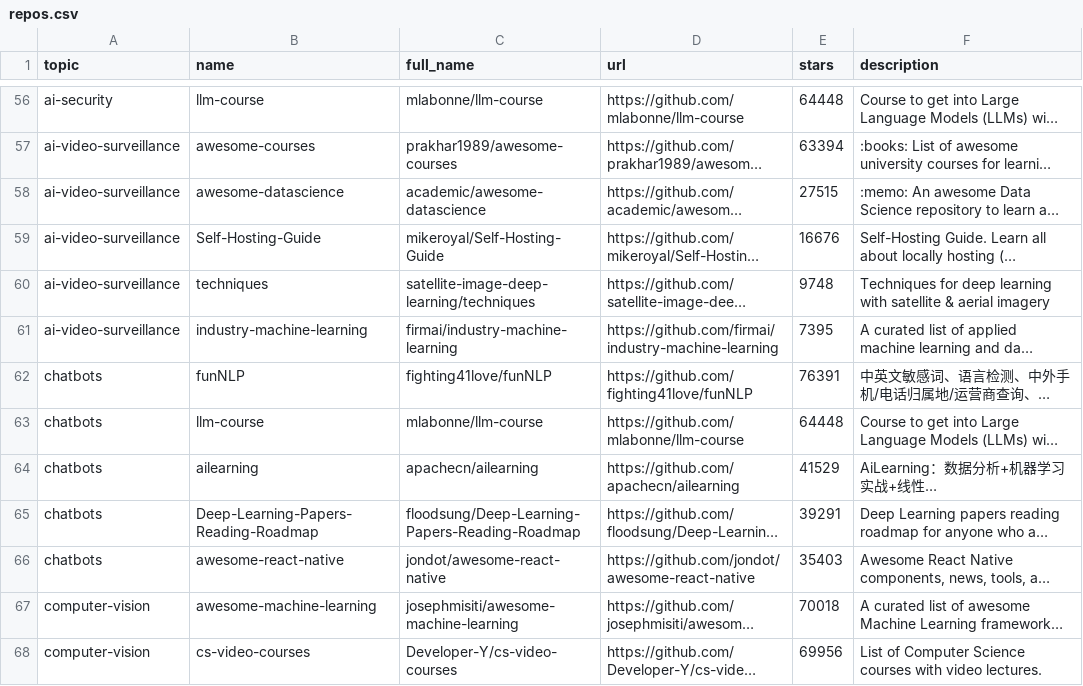
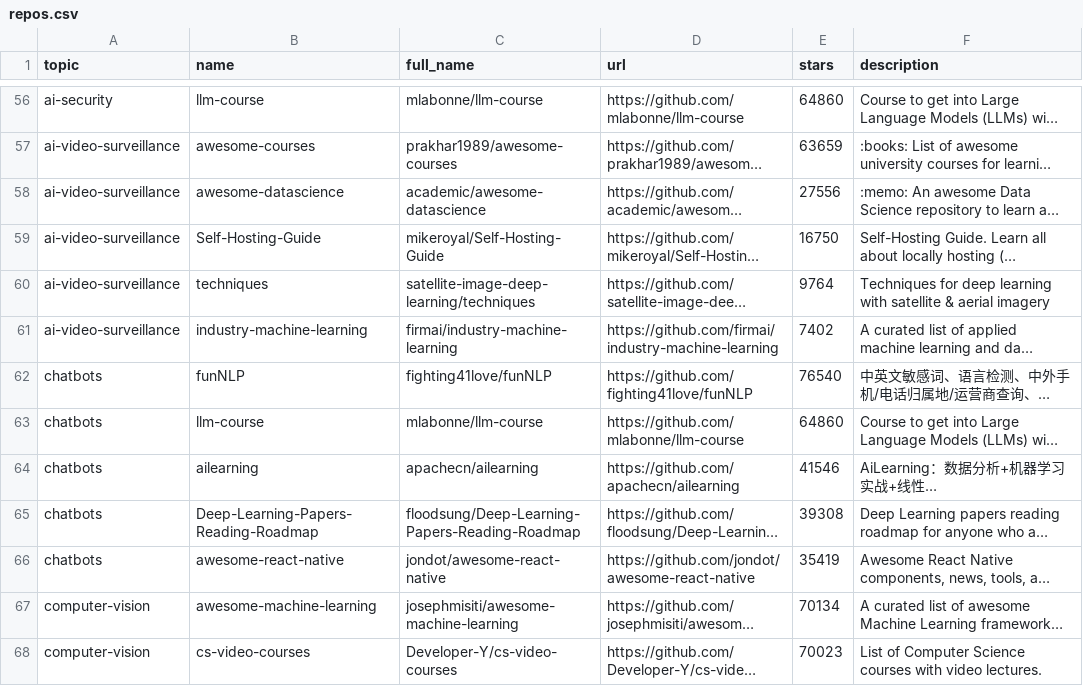
Before and after one commit to fahadabid545/ai-learning-repos, a CSV file: repos.csv, drawn as a sheet; only a part is shown, gaps mark what is left out; long unchanged cells end in …; the diff covers the shown part only; the diff names each change by its address in the sheet, - before the commit and + after, or states it on an @@ line.

```diff
--- a/repos.csv
+++ b/repos.csv
-E56 (stars): 64448
+E56 (stars): 64860
-E57 (stars): 63394
+E57 (stars): 63659
-E58 (stars): 27515
+E58 (stars): 27556
-E59 (stars): 16676
+E59 (stars): 16750
-E60 (stars): 9748
+E60 (stars): 9764
-E61 (stars): 7395
+E61 (stars): 7402
-E62 (stars): 76391
+E62 (stars): 76540
-E63 (stars): 64448
+E63 (stars): 64860
-E64 (stars): 41529
+E64 (stars): 41546
-E65 (stars): 39291
+E65 (stars): 39308
-E66 (stars): 35403
+E66 (stars): 35419
-E67 (stars): 70018
+E67 (stars): 70134
-E68 (stars): 69956
+E68 (stars): 70023
```
Also changed, not shown: 172 edited cells elsewhere in this file, 1 other file.
